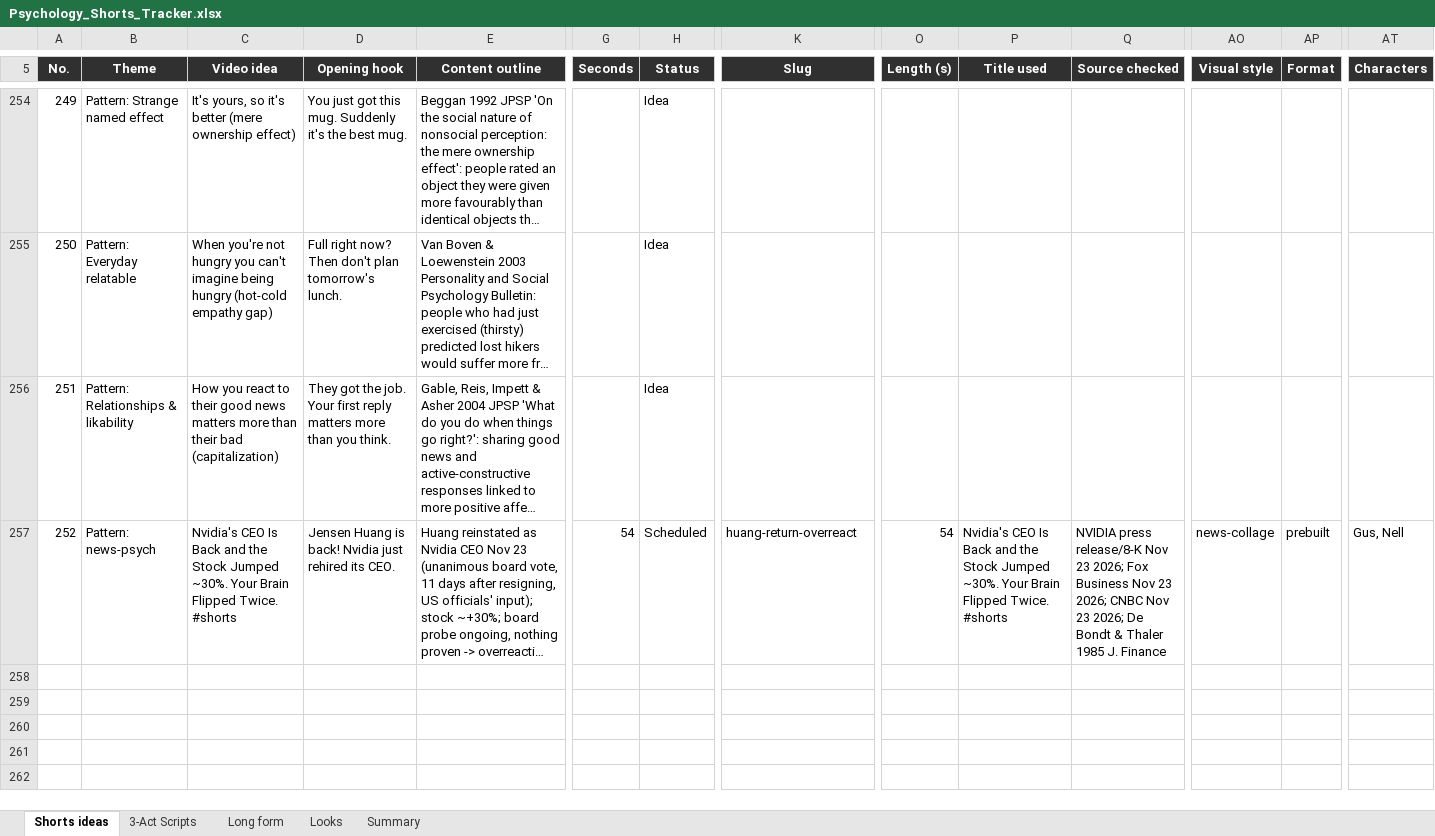
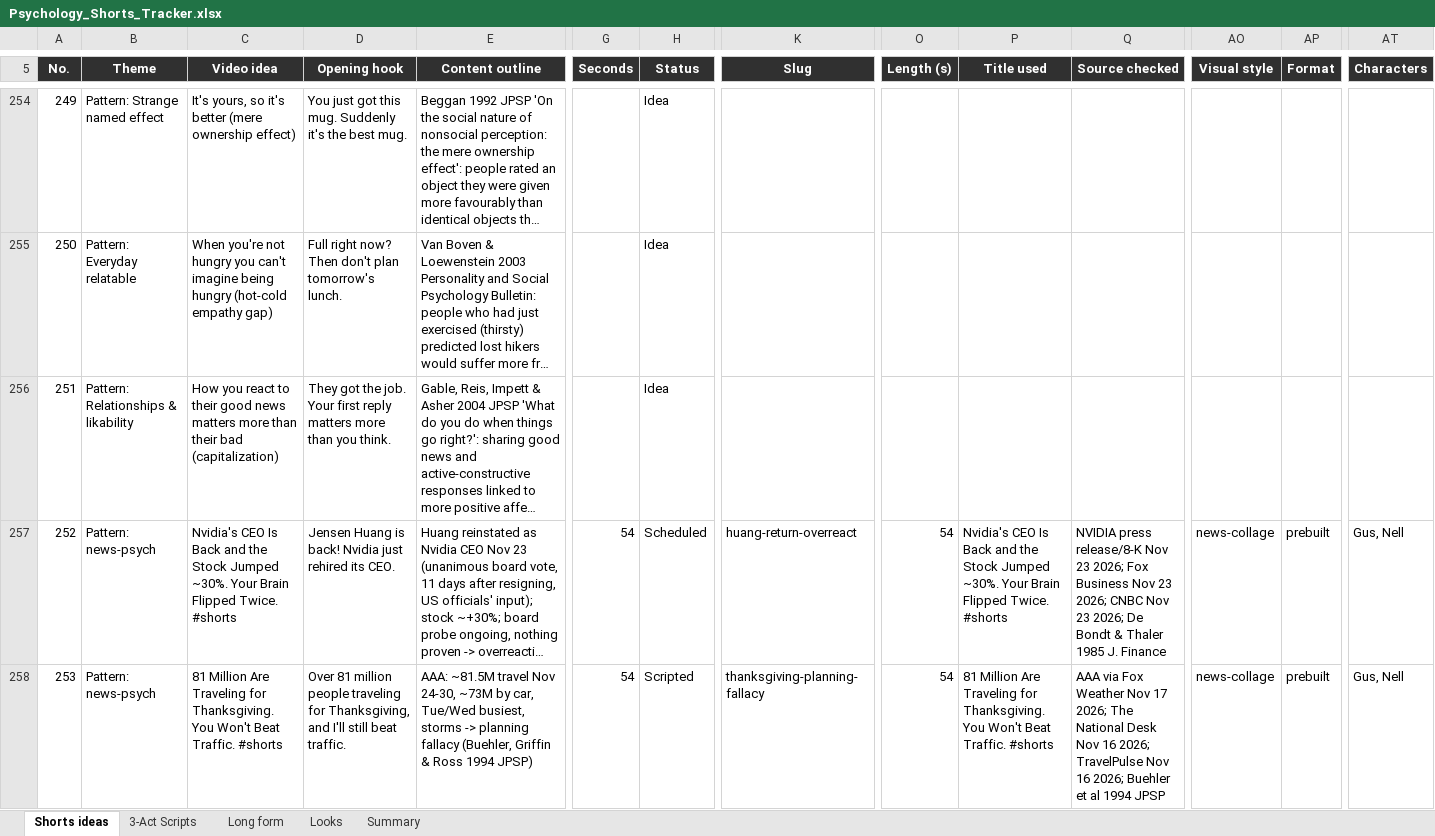
Before and after one commit to SamShark777/motion-as-code, an Excel workbook: shorts/Psychology_Shorts_Tracker.xlsx, sheet Shorts ideas, drawn as a sheet; only a part is shown, gaps mark what is left out; long unchanged cells end in …; values as stored, in another font and other column widths than the file's, no borders; conditional formats and table styles not drawn; rows hold the shown columns only; the diff names each change by its address in the sheet, - before the commit and + after, or states it on an @@ line.

```diff
--- a/shorts/Psychology_Shorts_Tracker.xlsx (sheet Shorts ideas)
+++ b/shorts/Psychology_Shorts_Tracker.xlsx (sheet Shorts ideas)
+row 258: 253 | Pattern: news-psych | 81 Million Are Traveling for Thanksgiving. You Won't Beat Traffic. #shorts | Over 81 million people traveling for Thanksgiving, and I'll still beat traffic. | AAA: ~81.5M travel Nov 24-30, ~73M by car, Tue/Wed busiest, storms -> planning fallacy (Buehler, Griffin & Ross 1994 JPSP) | 54 | Scripted | thanksgiving-planning-fallacy | 54 | 81 Million Are Traveling for Thanksgiving. You Won't Beat Traffic. #shorts | AAA via Fox Weather Nov 17 2026; The National Desk Nov 16 2026; TravelPulse Nov 16 2026; Buehler et al 1994 JPSP | news-collage | prebuilt | Gus, Nell
```
Also changed, not shown: 3 other files.
